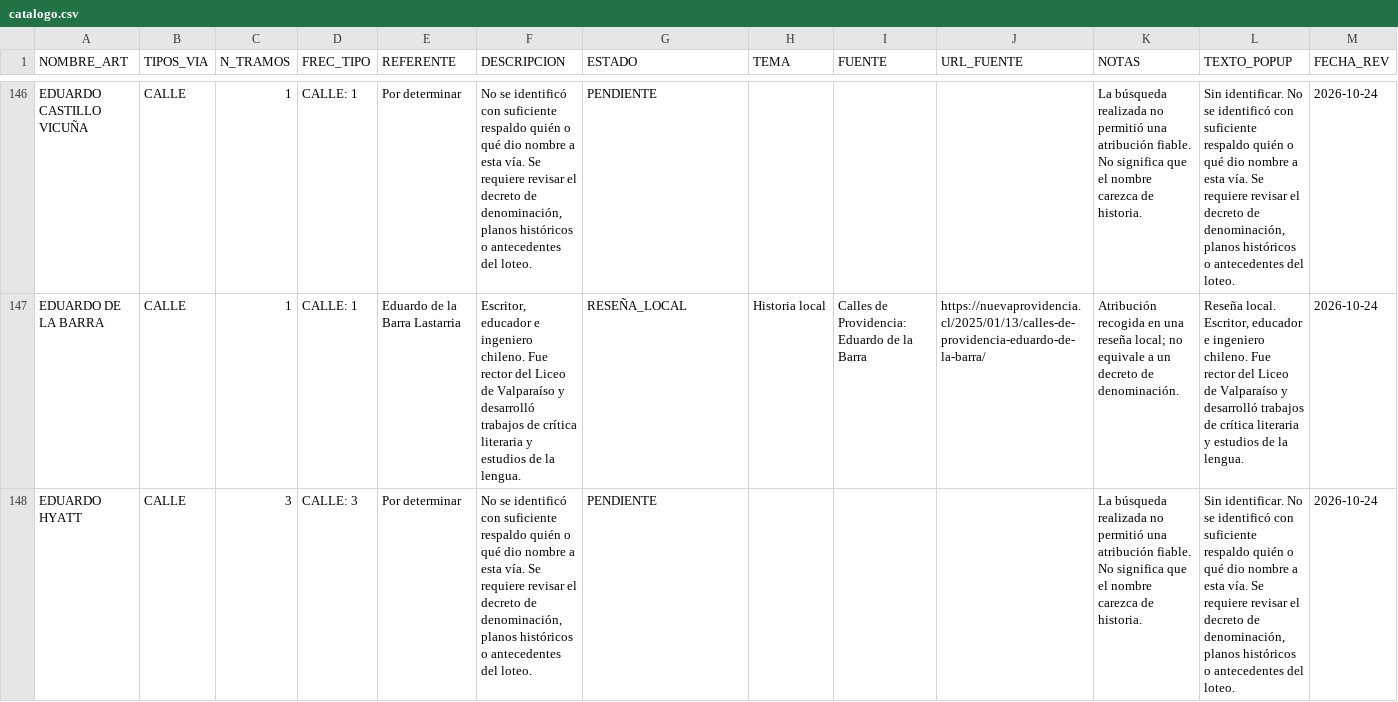
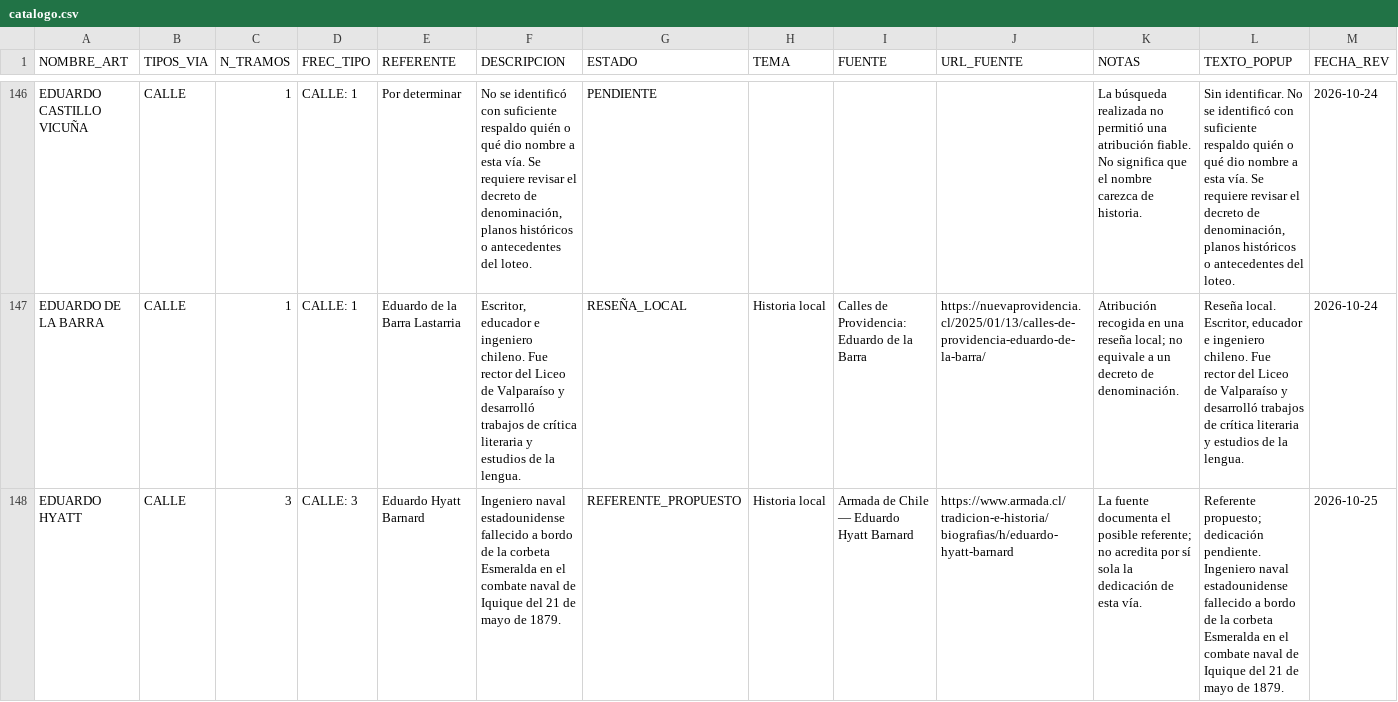
Before and after one commit to geofotodata/calles-providencia, a CSV file: catalogo.csv, drawn as a sheet; only a part is shown, gaps mark what is left out; the diff covers the shown part only; the diff names each change by its address in the sheet, - before the commit and + after, or states it on an @@ line.

```diff
--- a/catalogo.csv
+++ b/catalogo.csv
-E148 (REFERENTE): Por determinar
+E148 (REFERENTE): Eduardo Hyatt Barnard
-F148 (DESCRIPCION): No se identificó con suficiente respaldo quién o qué dio nombre a esta vía. Se requiere revisar el decreto de denominación, planos históricos o antecedentes del loteo.
+F148 (DESCRIPCION): Ingeniero naval estadounidense fallecido a bordo de la corbeta Esmeralda en el combate naval de Iquique del 21 de mayo de 1879.
-G148 (ESTADO): PENDIENTE
+G148 (ESTADO): REFERENTE_PROPUESTO
-H148 (TEMA): (empty)
+H148 (TEMA): Historia local
-I148 (FUENTE): (empty)
+I148 (FUENTE): Armada de Chile — Eduardo Hyatt Barnard
-J148 (URL_FUENTE): (empty)
+J148 (URL_FUENTE): https://www.armada.cl/tradicion-e-historia/biografias/h/eduardo-hyatt-barnard
-K148 (NOTAS): La búsqueda realizada no permitió una atribución fiable. No significa que el nombre carezca de historia.
+K148 (NOTAS): La fuente documenta el posible referente; no acredita por sí sola la dedicación de esta vía.
-L148 (TEXTO_POPUP): Sin identificar. No se identificó con suficiente respaldo quién o qué dio nombre a esta vía. Se requiere revisar el decreto de denominación, planos históricos o antecedentes del loteo.
+L148 (TEXTO_POPUP): Referente propuesto; dedicación pendiente. Ingeniero naval estadounidense fallecido a bordo de la corbeta Esmeralda en el combate naval de Iquique del 21 de mayo de 1879.
-M148 (FECHA_REV): 2026-10-24
+M148 (FECHA_REV): 2026-10-25
```
Also changed, not shown: 81 edited cells elsewhere in this file, 2 other files.
